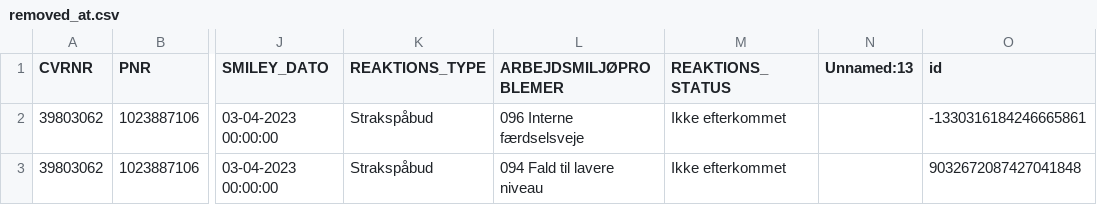
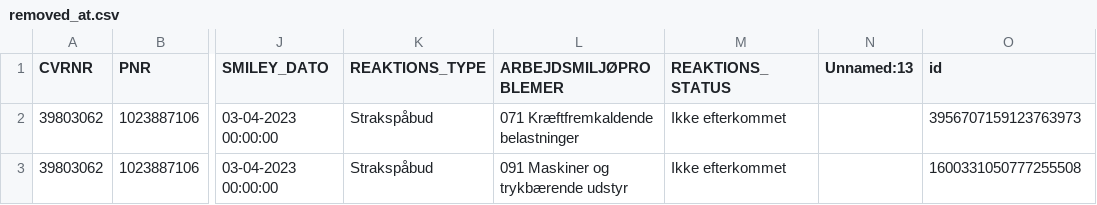
Before and after one commit to TV2-Fyn/scraping-af-arbejdstilsynets-smileyordning, a CSV file: csv/removed_at.csv, drawn as a sheet; only a part is shown, gaps mark what is left out; the diff names each change by its address in the sheet, - before the commit and + after, or states it on an @@ line.

```diff
--- a/csv/removed_at.csv
+++ b/csv/removed_at.csv
-L2 (ARBEJDSMILJØPROBLEMER): 096 Interne færdselsveje
+L2 (ARBEJDSMILJØPROBLEMER): 071 Kræftfremkaldende belastninger
-O2 (id): -1330316184246665861
+O2 (id): 3956707159123763973
-L3 (ARBEJDSMILJØPROBLEMER): 094 Fald til lavere niveau
+L3 (ARBEJDSMILJØPROBLEMER): 091 Maskiner og trykbærende udstyr
-O3 (id): 9032672087427041848
+O3 (id): 1600331050777255508
```
